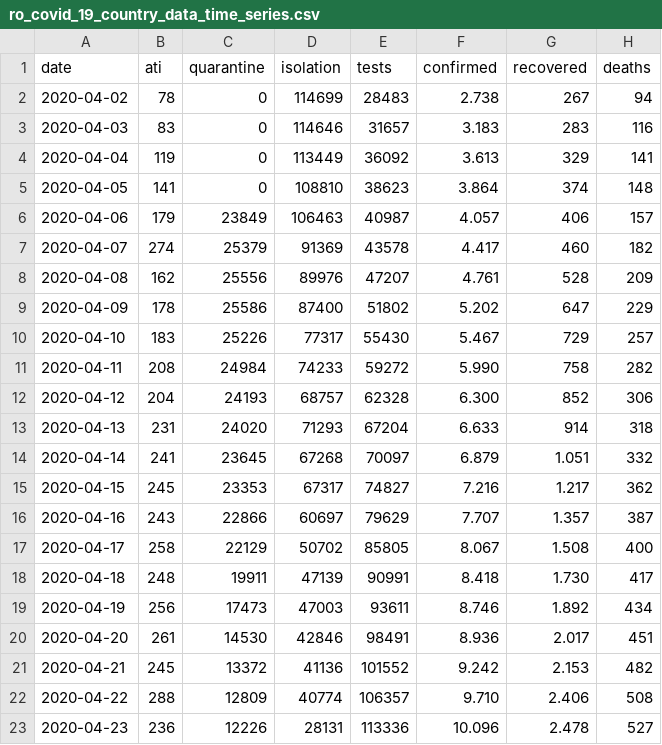
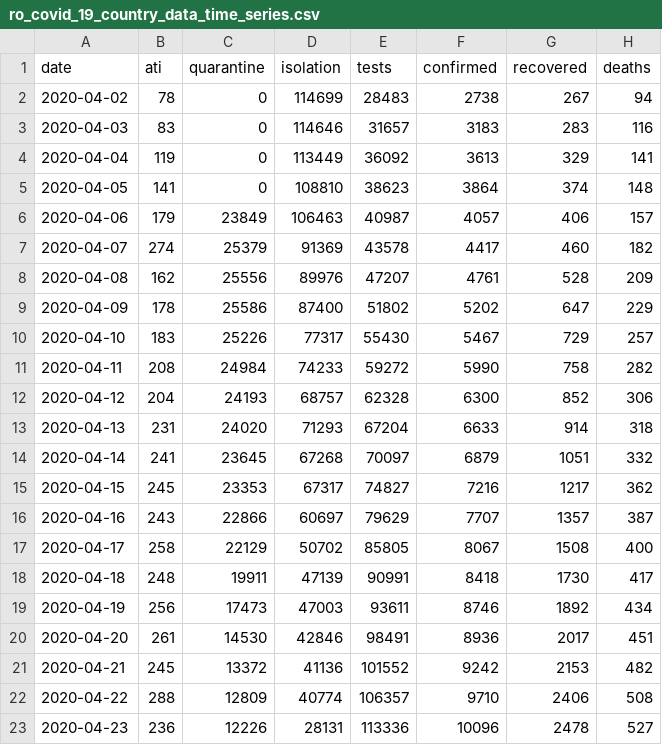
Before and after one commit to gabrielpreda/covid_19_ro, a CSV file: ro_covid_19_time_series/ro_covid_19_country_data_time_series.csv, drawn as a sheet; only a part is shown; the diff covers the shown part only.

Commit message:
daily update covid 19 ro

```diff
--- a/ro_covid_19_time_series/ro_covid_19_country_data_time_series.csv
+++ b/ro_covid_19_time_series/ro_covid_19_country_data_time_series.csv
@@ -1,23 +1,23 @@
 date,ati,quarantine,isolation,tests,confirmed,recovered,deaths
-2020-04-02,78,0,114699,28483, 2.738 , 267 ,94
-2020-04-03,83,0,114646,31657, 3.183 , 283 ,116
-2020-04-04,119,0,113449,36092, 3.613 , 329 ,141
-2020-04-05,141,0,108810,38623, 3.864 , 374 ,148
-2020-04-06,179,23849,106463,40987, 4.057 , 406 ,157
-2020-04-07,274,25379,91369,43578, 4.417 , 460 ,182
-2020-04-08,162,25556,89976,47207, 4.761 , 528 ,209
-2020-04-09,178,25586,87400,51802, 5.202 , 647 ,229
-2020-04-10,183,25226,77317,55430, 5.467 , 729 ,257
-2020-04-11,208,24984,74233,59272, 5.990 , 758 ,282
-2020-04-12,204,24193,68757,62328, 6.300 , 852 ,306
-2020-04-13,231,24020,71293,67204, 6.633 , 914 ,318
-2020-04-14,241,23645,67268,70097, 6.879 , 1.051 ,332
-2020-04-15,245,23353,67317,74827, 7.216 , 1.217 ,362
-2020-04-16,243,22866,60697,79629, 7.707 , 1.357 ,387
-2020-04-17,258,22129,50702,85805, 8.067 , 1.508 ,400
-2020-04-18,248,19911,47139,90991, 8.418 , 1.730 ,417
-2020-04-19,256,17473,47003,93611, 8.746 , 1.892 ,434
-2020-04-20,261,14530,42846,98491, 8.936 , 2.017 ,451
-2020-04-21,245,13372,41136,101552, 9.242 , 2.153 ,482
-2020-04-22,288,12809,40774,106357, 9.710 , 2.406 ,508
-2020-04-23,236,12226,28131,113336, 10.096 , 2.478 ,527
+2020-04-02,78,0,114699,28483,2738,267,94
+2020-04-03,83,0,114646,31657,3183,283,116
+2020-04-04,119,0,113449,36092,3613,329,141
+2020-04-05,141,0,108810,38623,3864,374,148
+2020-04-06,179,23849,106463,40987,4057,406,157
+2020-04-07,274,25379,91369,43578,4417,460,182
+2020-04-08,162,25556,89976,47207,4761,528,209
+2020-04-09,178,25586,87400,51802,5202,647,229
+2020-04-10,183,25226,77317,55430,5467,729,257
+2020-04-11,208,24984,74233,59272,5990,758,282
+2020-04-12,204,24193,68757,62328,6300,852,306
+2020-04-13,231,24020,71293,67204,6633,914,318
+2020-04-14,241,23645,67268,70097,6879,1051,332
+2020-04-15,245,23353,67317,74827,7216,1217,362
+2020-04-16,243,22866,60697,79629,7707,1357,387
+2020-04-17,258,22129,50702,85805,8067,1508,400
+2020-04-18,248,19911,47139,90991,8418,1730,417
+2020-04-19,256,17473,47003,93611,8746,1892,434
+2020-04-20,261,14530,42846,98491,8936,2017,451
+2020-04-21,245,13372,41136,101552,9242,2153,482
+2020-04-22,288,12809,40774,106357,9710,2406,508
+2020-04-23,236,12226,28131,113336,10096,2478,527
```
Also changed, not shown: 20 edited cells elsewhere in this file, 1 other file.
